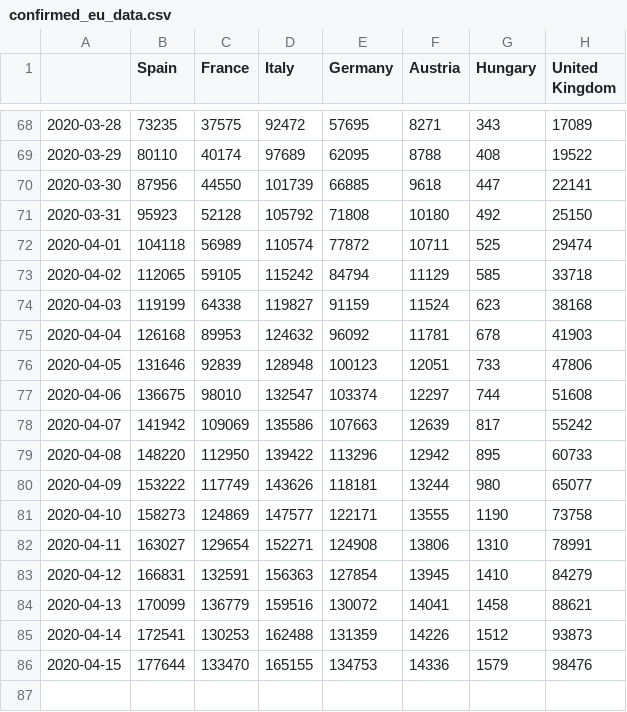
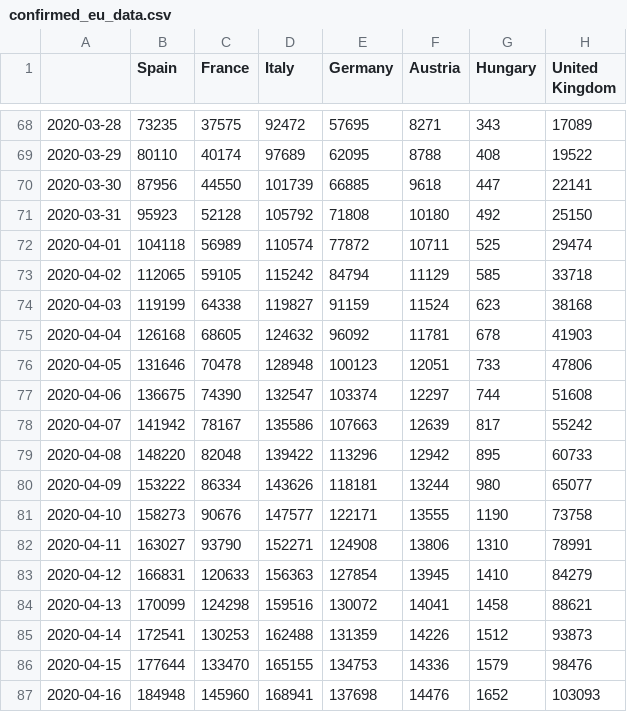
Before and after one commit to mercaderd/DashDemo, a CSV file: confirmed_eu_data.csv, drawn as a sheet; only a part is shown, gaps mark what is left out.

Commit message:
updated data

```diff
--- a/confirmed_eu_data.csv
+++ b/confirmed_eu_data.csv
@@ -74,13 +74,14 @@
 2020-04-03,119199,64338,119827,91159,11524,623,38168
-2020-04-04,126168,89953,124632,96092,11781,678,41903
-2020-04-05,131646,92839,128948,100123,12051,733,47806
-2020-04-06,136675,98010,132547,103374,12297,744,51608
-2020-04-07,141942,109069,135586,107663,12639,817,55242
-2020-04-08,148220,112950,139422,113296,12942,895,60733
-2020-04-09,153222,117749,143626,118181,13244,980,65077
-2020-04-10,158273,124869,147577,122171,13555,1190,73758
-2020-04-11,163027,129654,152271,124908,13806,1310,78991
-2020-04-12,166831,132591,156363,127854,13945,1410,84279
-2020-04-13,170099,136779,159516,130072,14041,1458,88621
+2020-04-04,126168,68605,124632,96092,11781,678,41903
+2020-04-05,131646,70478,128948,100123,12051,733,47806
+2020-04-06,136675,74390,132547,103374,12297,744,51608
+2020-04-07,141942,78167,135586,107663,12639,817,55242
+2020-04-08,148220,82048,139422,113296,12942,895,60733
+2020-04-09,153222,86334,143626,118181,13244,980,65077
+2020-04-10,158273,90676,147577,122171,13555,1190,73758
+2020-04-11,163027,93790,152271,124908,13806,1310,78991
+2020-04-12,166831,120633,156363,127854,13945,1410,84279
+2020-04-13,170099,124298,159516,130072,14041,1458,88621
 2020-04-14,172541,130253,162488,131359,14226,1512,93873
 2020-04-15,177644,133470,165155,134753,14336,1579,98476
+2020-04-16,184948,145960,168941,137698,14476,1652,103093
```
Also changed, not shown: confirmed_data.csv, deaths_data.csv, 1 other file.
